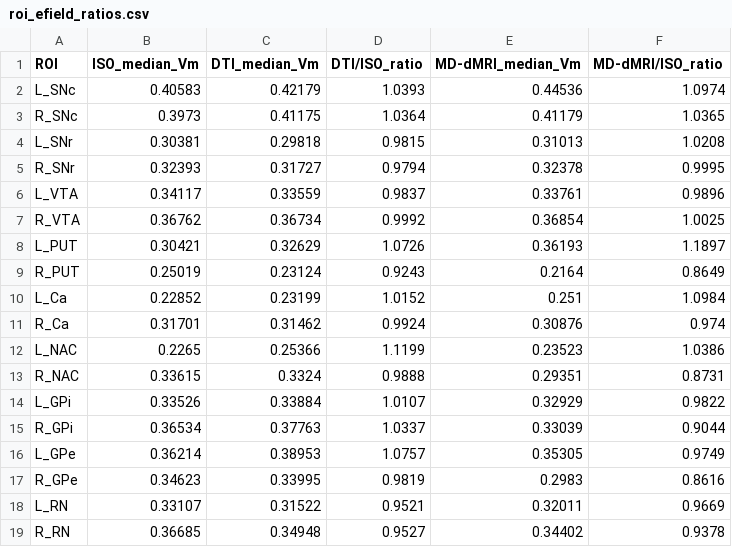
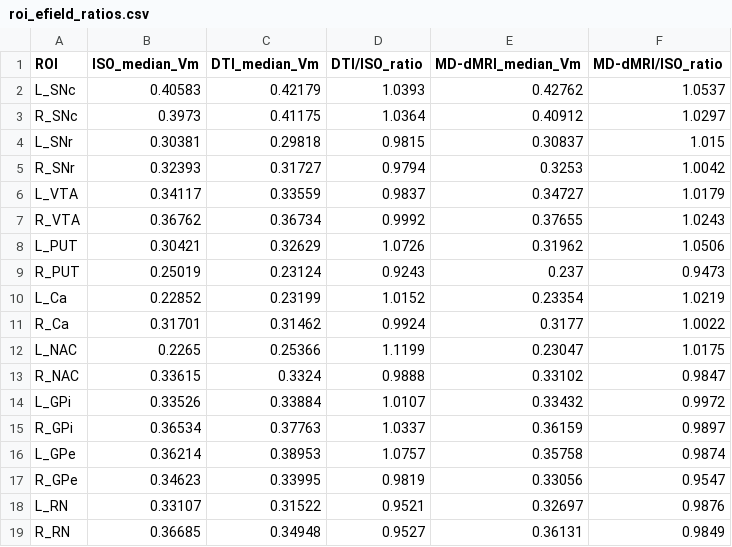
Before and after one commit to santioso-hue/MRE-tDCS-PD, a CSV file: analysis/results/roi_efield_ratios.csv, drawn as a sheet.

```diff
--- a/analysis/results/roi_efield_ratios.csv
+++ b/analysis/results/roi_efield_ratios.csv
@@ -1,19 +1,19 @@
 ROI,ISO_median_Vm,DTI_median_Vm,DTI/ISO_ratio,MD-dMRI_median_Vm,MD-dMRI/ISO_ratio
-L_SNc,0.40583,0.42179,1.0393,0.44536,1.0974
-R_SNc,0.3973,0.41175,1.0364,0.41179,1.0365
-L_SNr,0.30381,0.29818,0.9815,0.31013,1.0208
-R_SNr,0.32393,0.31727,0.9794,0.32378,0.9995
-L_VTA,0.34117,0.33559,0.9837,0.33761,0.9896
-R_VTA,0.36762,0.36734,0.9992,0.36854,1.0025
-L_PUT,0.30421,0.32629,1.0726,0.36193,1.1897
-R_PUT,0.25019,0.23124,0.9243,0.2164,0.8649
-L_Ca,0.22852,0.23199,1.0152,0.251,1.0984
-R_Ca,0.31701,0.31462,0.9924,0.30876,0.974
-L_NAC,0.2265,0.25366,1.1199,0.23523,1.0386
-R_NAC,0.33615,0.3324,0.9888,0.29351,0.8731
-L_GPi,0.33526,0.33884,1.0107,0.32929,0.9822
-R_GPi,0.36534,0.37763,1.0337,0.33039,0.9044
-L_GPe,0.36214,0.38953,1.0757,0.35305,0.9749
-R_GPe,0.34623,0.33995,0.9819,0.2983,0.8616
-L_RN,0.33107,0.31522,0.9521,0.32011,0.9669
-R_RN,0.36685,0.34948,0.9527,0.34402,0.9378
+L_SNc,0.40583,0.42179,1.0393,0.42762,1.0537
+R_SNc,0.3973,0.41175,1.0364,0.40912,1.0297
+L_SNr,0.30381,0.29818,0.9815,0.30837,1.015
+R_SNr,0.32393,0.31727,0.9794,0.3253,1.0042
+L_VTA,0.34117,0.33559,0.9837,0.34727,1.0179
+R_VTA,0.36762,0.36734,0.9992,0.37655,1.0243
+L_PUT,0.30421,0.32629,1.0726,0.31962,1.0506
+R_PUT,0.25019,0.23124,0.9243,0.237,0.9473
+L_Ca,0.22852,0.23199,1.0152,0.23354,1.0219
+R_Ca,0.31701,0.31462,0.9924,0.3177,1.0022
+L_NAC,0.2265,0.25366,1.1199,0.23047,1.0175
+R_NAC,0.33615,0.3324,0.9888,0.33102,0.9847
+L_GPi,0.33526,0.33884,1.0107,0.33432,0.9972
+R_GPi,0.36534,0.37763,1.0337,0.36159,0.9897
+L_GPe,0.36214,0.38953,1.0757,0.35758,0.9874
+R_GPe,0.34623,0.33995,0.9819,0.33056,0.9547
+L_RN,0.33107,0.31522,0.9521,0.32697,0.9876
+R_RN,0.36685,0.34948,0.9527,0.36131,0.9849
```
Also changed, not shown: analysis/results/roi_efield_table.csv, 5 other files.
